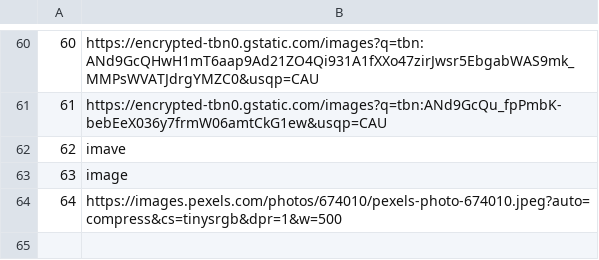
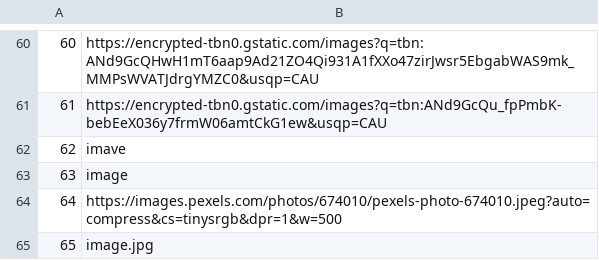
Before and after one commit to mil184/SIMS-tim-B, a CSV file: SIMS-Initial-Project-main/InitialProject/InitialProject/Resources/Data/images.csv, drawn as a sheet; only a part is shown, gaps mark what is left out.

```diff
--- a/SIMS-Initial-Project-main/InitialProject/InitialProject/Resources/Data/images.csv
+++ b/SIMS-Initial-Project-main/InitialProject/InitialProject/Resources/Data/images.csv
@@ -64 +64,2 @@
 64|https://images.pexels.com/photos/674010/pexels-photo-674010.jpeg?auto=compress&cs=tinysrgb&dpr=1&w=500
+65|image.jpg
```
Also changed, not shown: SIMS-Initial-Project-main/InitialProject/InitialProject/Resources/Data/tourRequests.csv, SIMS-Initial-Project-main/InitialProject/InitialProject/Resources/Data/tours.csv, 15 other files.
